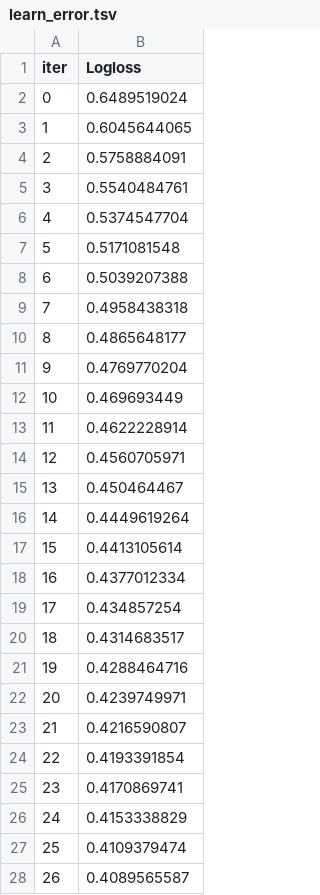
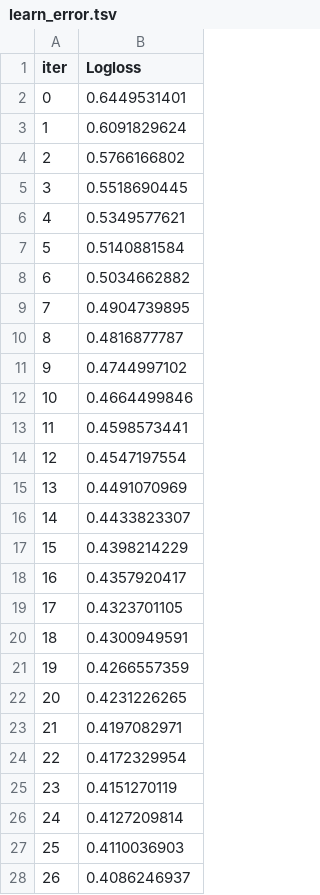
Before and after one commit to GiaooaiG/spaceship-titanic, a TSV file: catboost_info/learn_error.tsv, drawn as a sheet; only a part is shown; the diff covers the shown part only.

```diff
--- a/catboost_info/learn_error.tsv
+++ b/catboost_info/learn_error.tsv
@@ -1,28 +1,28 @@
 iter	Logloss
-0	0.6489519024
-1	0.6045644065
-2	0.5758884091
-3	0.5540484761
-4	0.5374547704
-5	0.5171081548
-6	0.5039207388
-7	0.4958438318
-8	0.4865648177
-9	0.4769770204
-10	0.469693449
-11	0.4622228914
-12	0.4560705971
-13	0.450464467
-14	0.4449619264
-15	0.4413105614
-16	0.4377012334
-17	0.434857254
-18	0.4314683517
-19	0.4288464716
-20	0.4239749971
-21	0.4216590807
-22	0.4193391854
-23	0.4170869741
-24	0.4153338829
-25	0.4109379474
-26	0.4089565587
+0	0.6449531401
+1	0.6091829624
+2	0.5766166802
+3	0.5518690445
+4	0.5349577621
+5	0.5140881584
+6	0.5034662882
+7	0.4904739895
+8	0.4816877787
+9	0.4744997102
+10	0.4664499846
+11	0.4598573441
+12	0.4547197554
+13	0.4491070969
+14	0.4433823307
+15	0.4398214229
+16	0.4357920417
+17	0.4323701105
+18	0.4300949591
+19	0.4266557359
+20	0.4231226265
+21	0.4197082971
+22	0.4172329954
+23	0.4151270119
+24	0.4127209814
+25	0.4110036903
+26	0.4086246937
```
Also changed, not shown: 73 edited cells elsewhere in this file, catboost_info/time_left.tsv, submission.csv, 14 other files.
